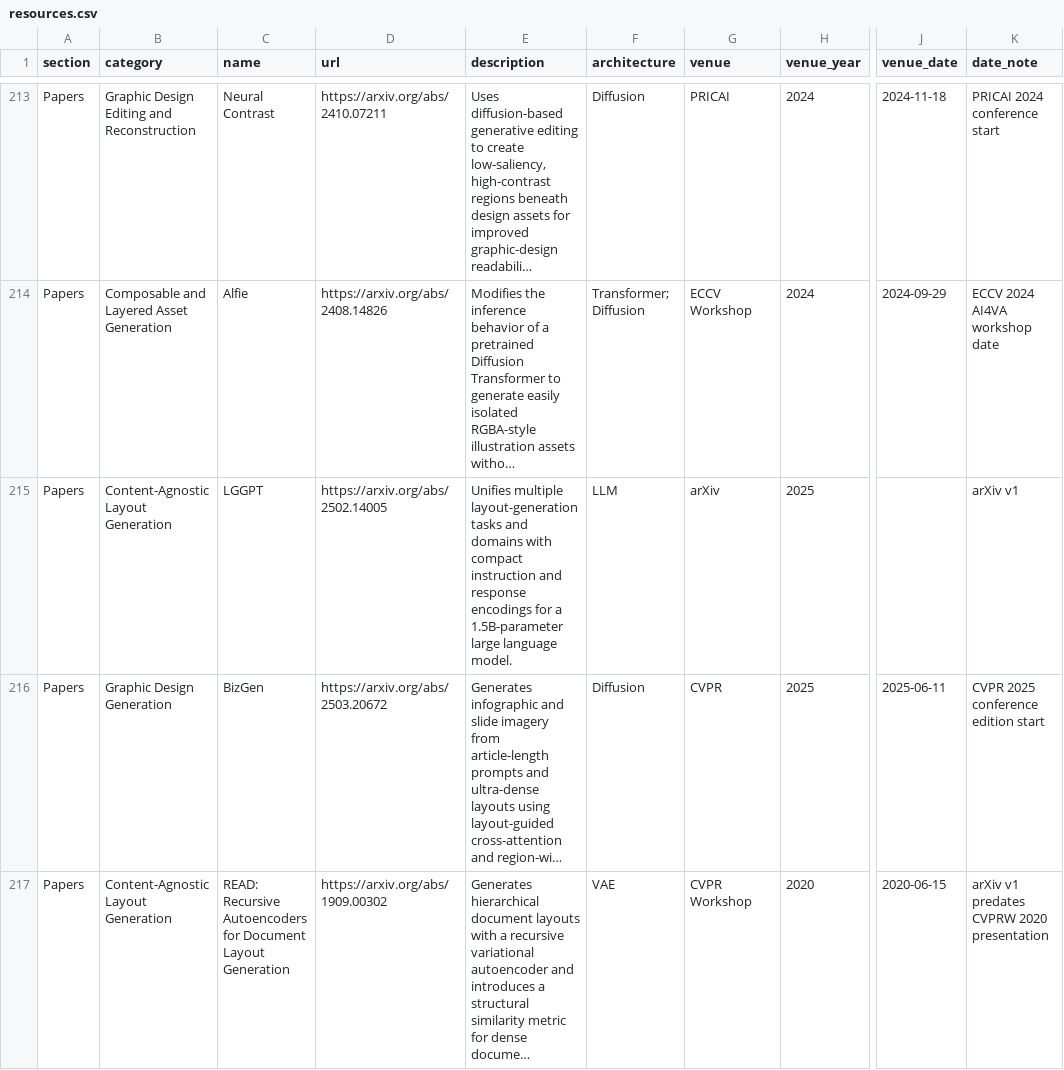
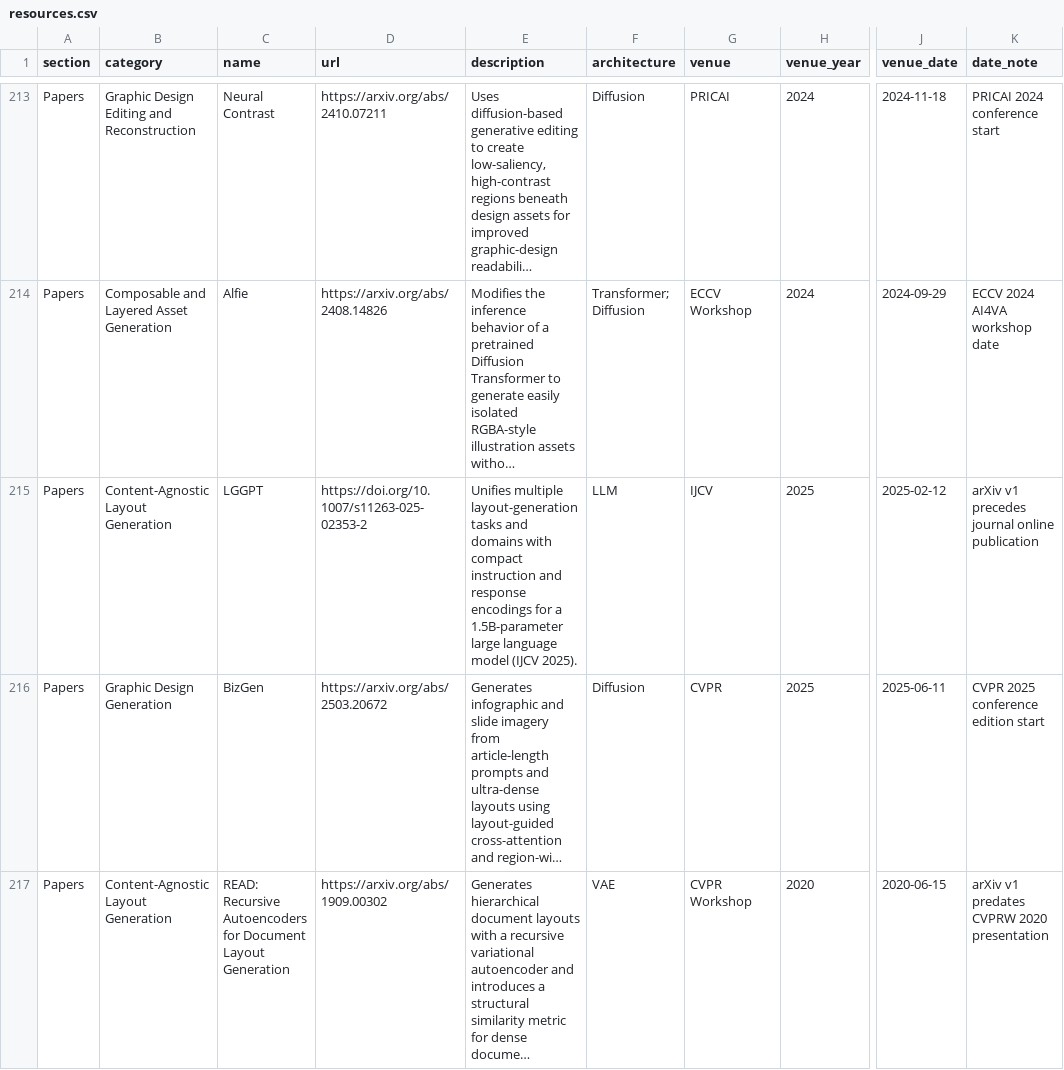
Before and after one commit to creative-graphic-design/awesome-creative-graphic-design-generation, a CSV file: data/resources.csv, drawn as a sheet; only a part is shown, gaps mark what is left out; long unchanged cells end in …; the diff names each change by its address in the sheet, - before the commit and + after, or states it on an @@ line.

Commit message:
Record LGGPT as an IJCV 2025 paper (#75)
* chore: stage LGGPT publication metadata update

* Record LGGPT as an IJCV 2025 paper

---------

Co-authored-by: github-actions[bot] <41898282+github-actions[bot]@users.noreply.github.com>

```diff
--- a/data/resources.csv
+++ b/data/resources.csv
-D215 (url): https://arxiv.org/abs/2502.14005
+D215 (url): https://doi.org/10.1007/s11263-025-02353-2
-E215 (description): …large language model.
+E215 (description): …large language model (IJCV 2025).
-G215 (venue): arXiv
+G215 (venue): IJCV
-J215 (venue_date): (empty)
+J215 (venue_date): 2025-02-12
-K215 (date_note): arXiv v1
+K215 (date_note): arXiv v1 precedes journal online publication
```
Also changed, not shown: 1 other file.
